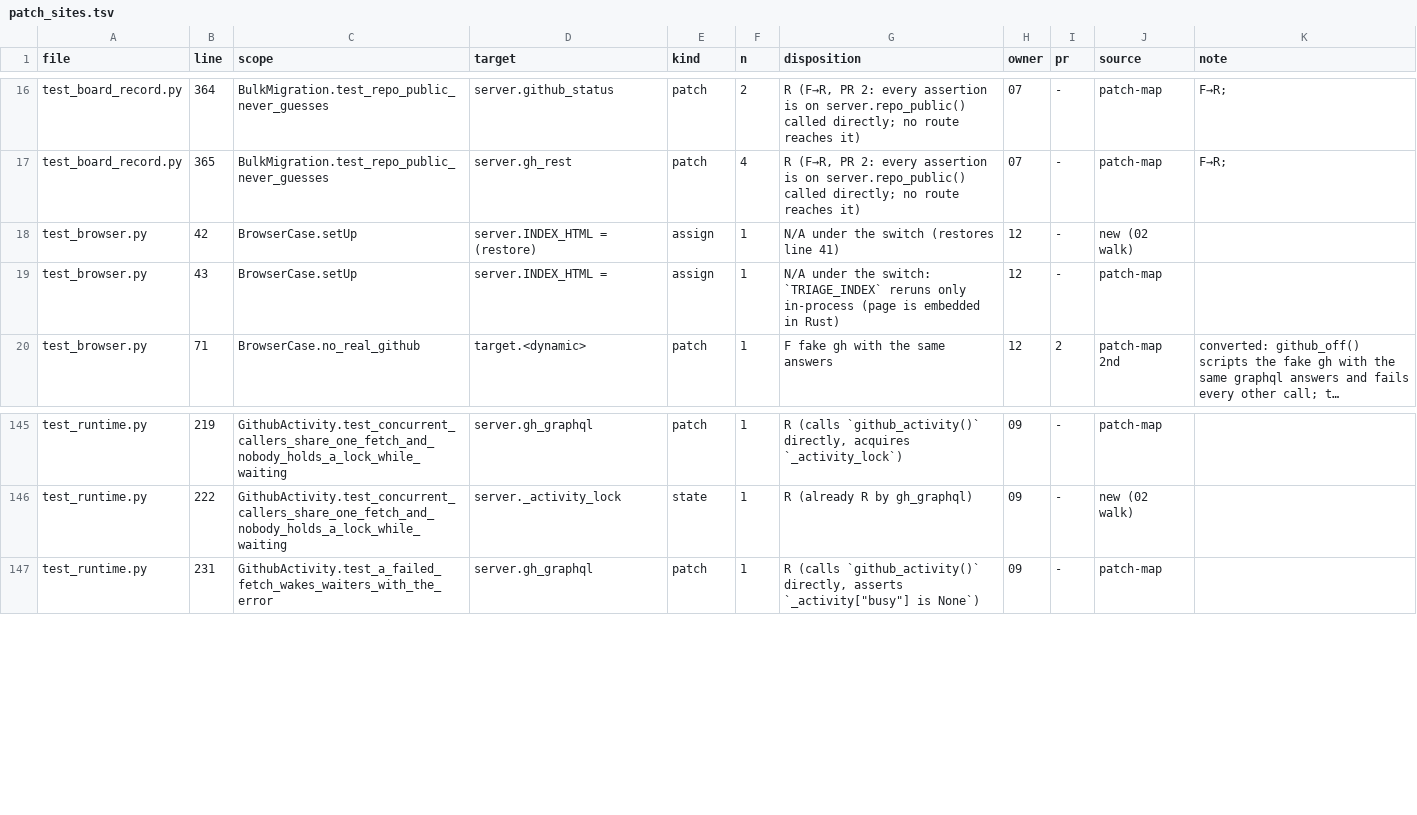
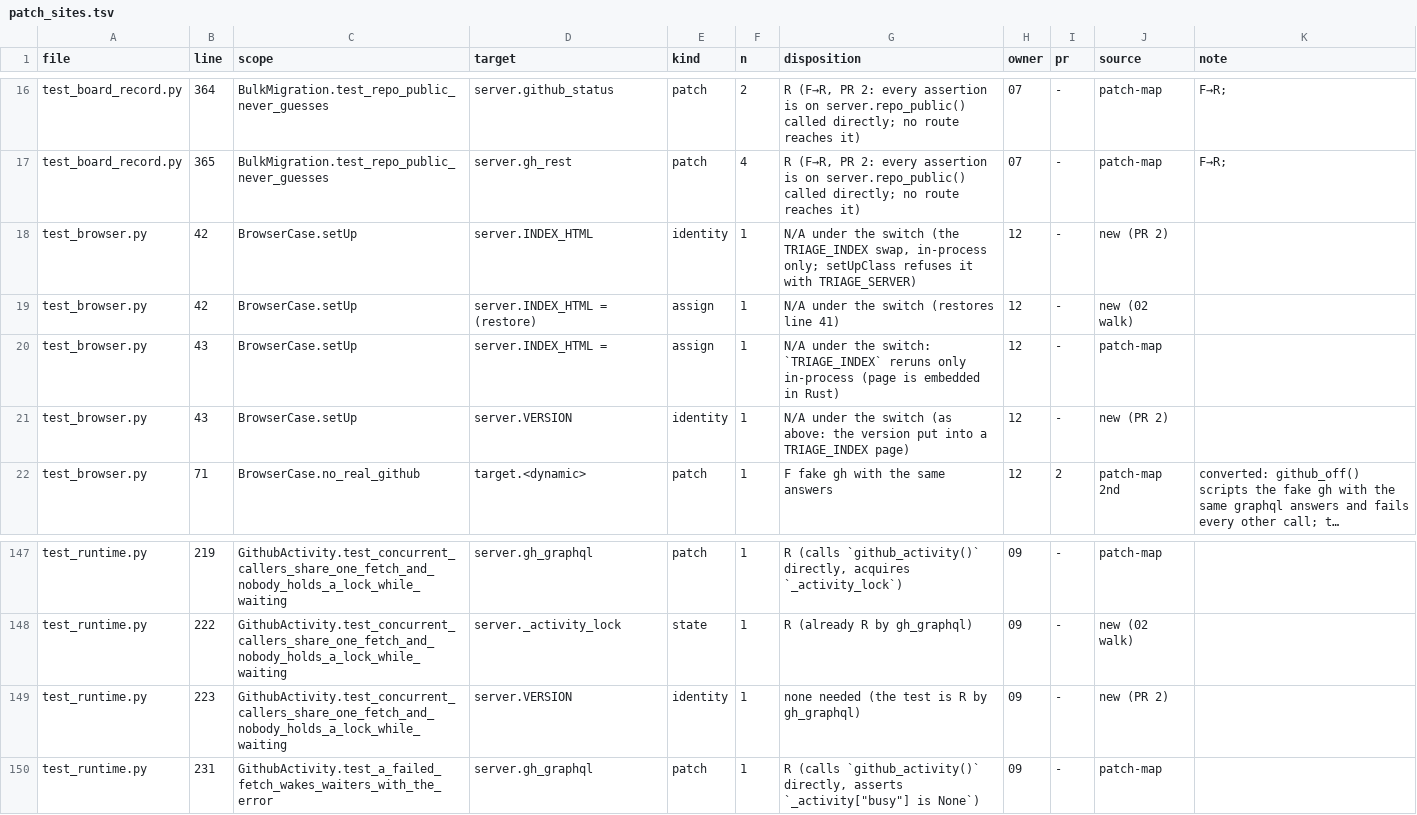
Before and after one commit to Kb4Zod/rawnotes-triage, a TSV file: tools/patch_sites.tsv, drawn as a sheet; only a part is shown, gaps mark what is left out; long unchanged cells end in …; the diff covers the shown part only; the diff names each change by its address in the sheet, - before the commit and + after, or states it on an @@ line.

```diff
--- a/tools/patch_sites.tsv
+++ b/tools/patch_sites.tsv
+row 18: test_browser.py | 42 | BrowserCase.setUp | server.INDEX_HTML | identity | 1 | N/A under the switch (the TRIAGE_INDEX swap, in-process only; setUpClass refuses it with TRIAGE_SERVER) | 12 | - | new (PR 2)
+row 21: test_browser.py | 43 | BrowserCase.setUp | server.VERSION | identity | 1 | N/A under the switch (as above: the version put into a TRIAGE_INDEX page) | 12 | - | new (PR 2)
+row 149: test_runtime.py | 223 | GithubActivity.test_concurrent_callers_share_one_fetch_and_nobody_holds_a_lock_while_waiting | server.VERSION | identity | 1 | none needed (the test is R by gh_graphql) | 09 | - | new (PR 2)
```
Also changed, not shown: 2 added rows and 22 edited cells elsewhere in this file, 6 other files.
